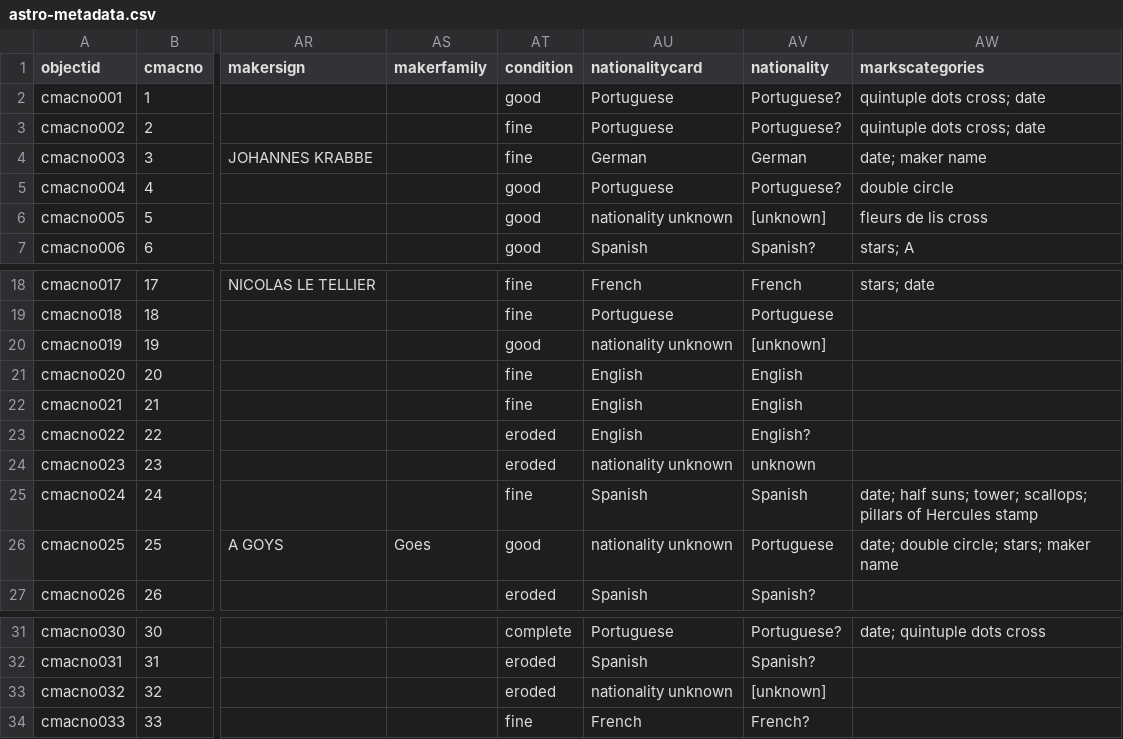
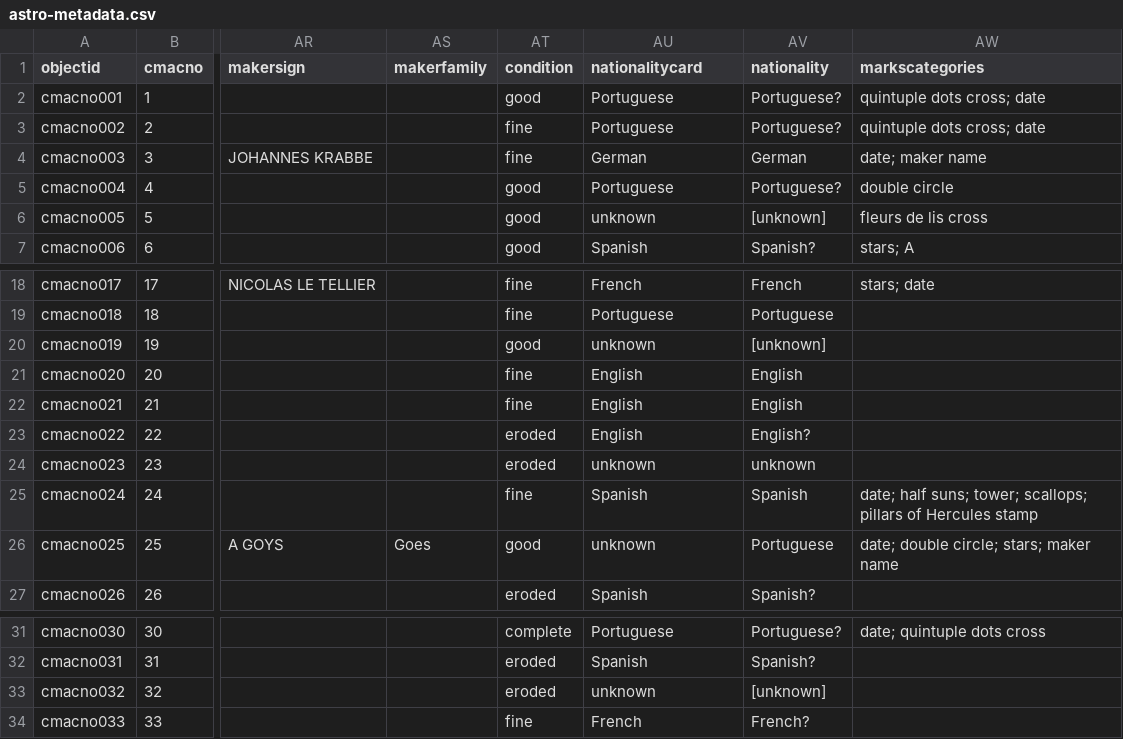
Before and after one commit to taliaperry/astro, a CSV file: _data/astro-metadata.csv, drawn as a sheet; only a part is shown, gaps mark what is left out; the diff covers the shown part only; the diff names each change by its address in the sheet, - before the commit and + after, or states it on an @@ line.

```diff
--- a/_data/astro-metadata.csv
+++ b/_data/astro-metadata.csv
-AU6 (nationalitycard): nationality unknown
+AU6 (nationalitycard): unknown
-AU20 (nationalitycard): nationality unknown
+AU20 (nationalitycard): unknown
-AU24 (nationalitycard): nationality unknown
+AU24 (nationalitycard): unknown
-AU26 (nationalitycard): nationality unknown
+AU26 (nationalitycard): unknown
-AU33 (nationalitycard): nationality unknown
+AU33 (nationalitycard): unknown
```
Also changed, not shown: 24 edited cells elsewhere in this file.
